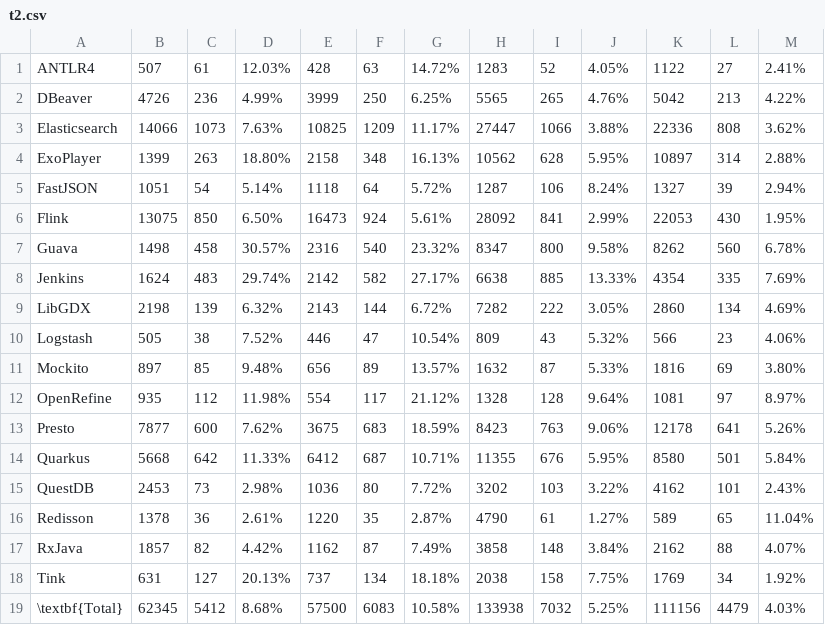
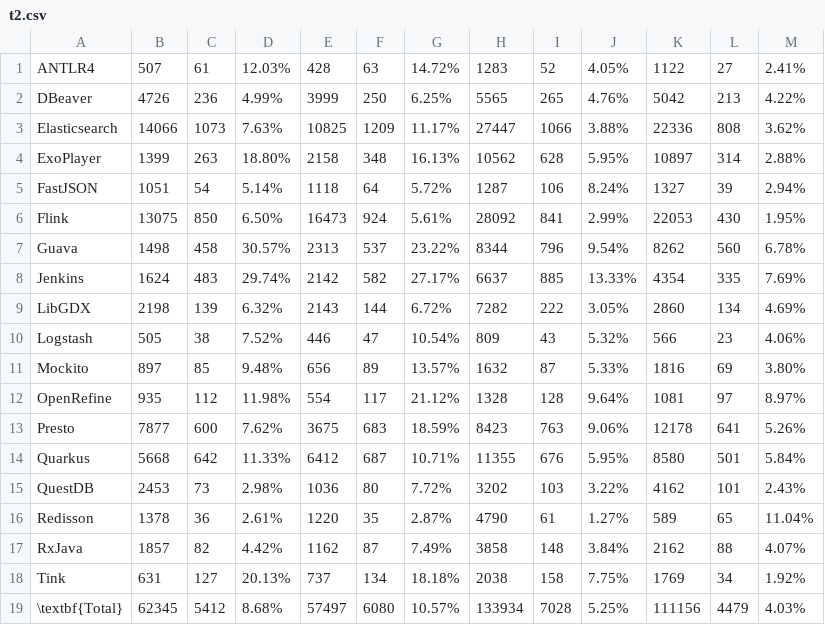
Before and after one commit to HduDBSI/Dataset4TD, a CSV file: data_collection/t2.csv, drawn as a sheet.

```diff
--- a/data_collection/t2.csv
+++ b/data_collection/t2.csv
@@ -6,4 +6,4 @@ FastJSON ,1051, 54 ,5.14%,1118, 64 ,5.72%,1287, 106 ,8.24%,1327, 39 ,2.94%
 Flink ,13075, 850 ,6.50%,16473, 924 ,5.61%,28092, 841 ,2.99%,22053, 430 ,1.95%
-Guava ,1498, 458 ,30.57%,2316, 540 ,23.32%,8347, 800 ,9.58%,8262, 560 ,6.78%
-Jenkins ,1624, 483 ,29.74%,2142, 582 ,27.17%,6638, 885 ,13.33%,4354, 335 ,7.69%
+Guava ,1498, 458 ,30.57%,2313, 537 ,23.22%,8344, 796 ,9.54%,8262, 560 ,6.78%
+Jenkins ,1624, 483 ,29.74%,2142, 582 ,27.17%,6637, 885 ,13.33%,4354, 335 ,7.69%
 LibGDX ,2198, 139 ,6.32%,2143, 144 ,6.72%,7282, 222 ,3.05%,2860, 134 ,4.69%
@@ -18,2 +18,2 @@ RxJava ,1857, 82 ,4.42%,1162, 87 ,7.49%,3858, 148 ,3.84%,2162, 88 ,4.07%
 Tink ,631, 127 ,20.13%,737, 134 ,18.18%,2038, 158 ,7.75%,1769, 34 ,1.92%
-\textbf{Total} ,62345, 5412 ,8.68%,57500, 6083 ,10.58%,133938, 7032 ,5.25%,111156, 4479 ,4.03%
+\textbf{Total} ,62345, 5412 ,8.68%,57497, 6080 ,10.57%,133934, 7028 ,5.25%,111156, 4479 ,4.03%
```
Also changed, not shown: data_collection/t1.csv, 4 other files.
